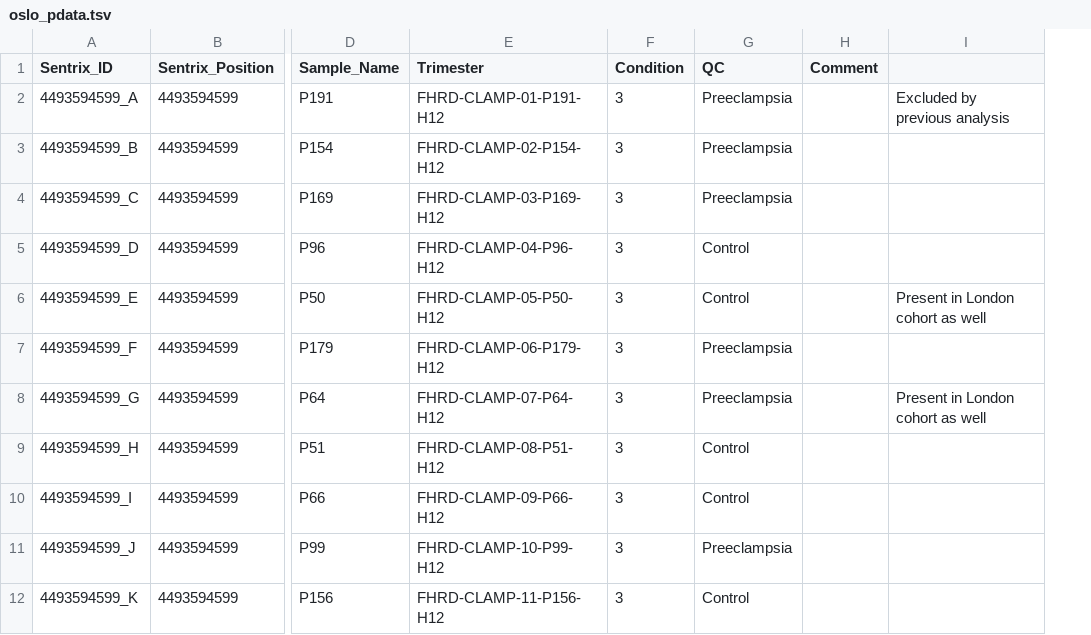
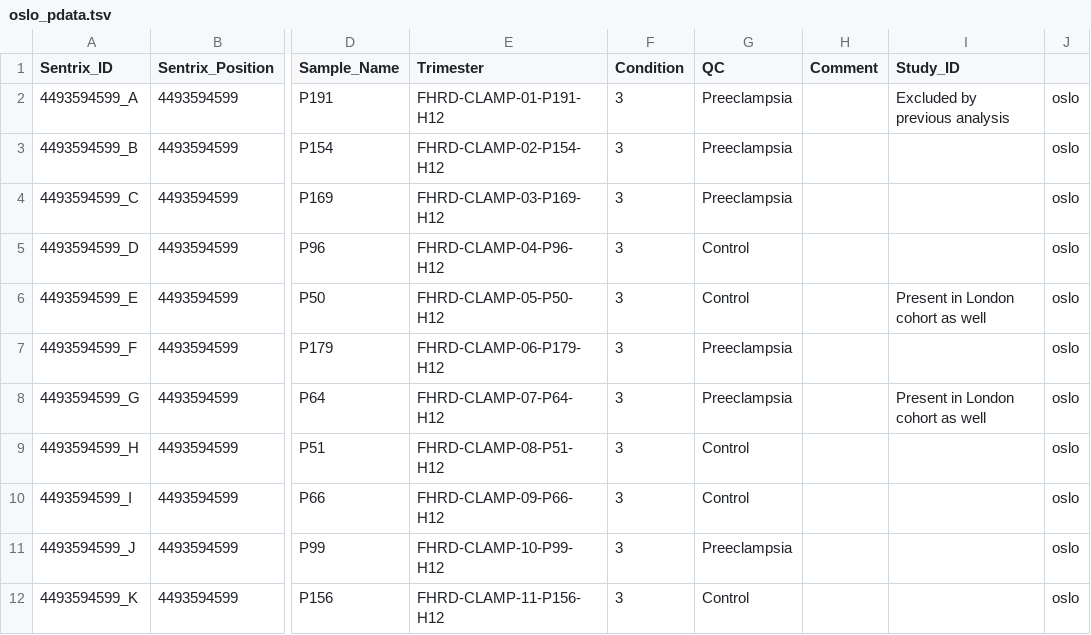
Before and after one commit to sysbio-vo/article-placenta-grn-suppl, a TSV file: pdata/oslo_pdata.tsv, drawn as a sheet; only a part is shown, gaps mark what is left out; the diff names each change by its address in the sheet, - before the commit and + after, or states it on an @@ line.

```diff
--- a/pdata/oslo_pdata.tsv
+++ b/pdata/oslo_pdata.tsv
+column J, rows 2-12: all oslo
-I1: (empty)
+I1: Study_ID
```
Also changed, not shown: pdata/london_pdata.tsv, 1 other file.
